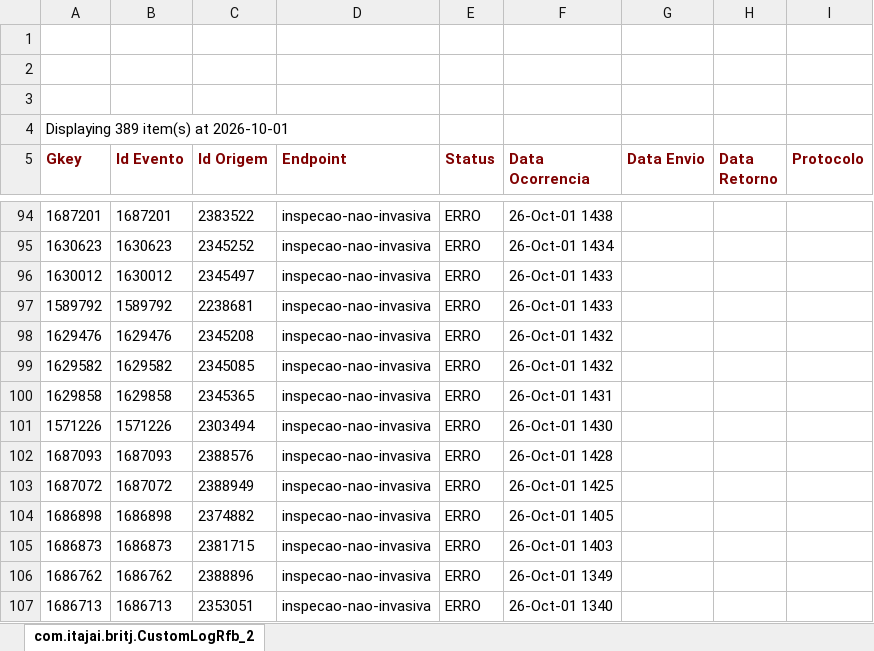
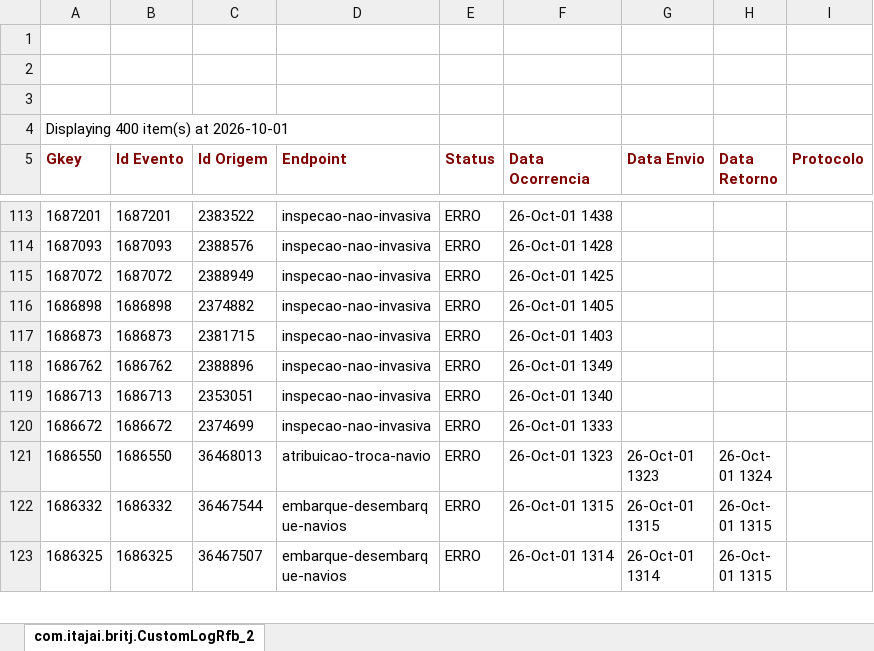
Before and after one commit to amandusmuniz/logs_rfb, an Excel workbook: dados.xlsx, sheet com.itajai.britj.CustomLogRfb_2, drawn as a sheet; only a part is shown, gaps mark what is left out; the shorter side is filled out with more unchanged rows; values as stored, in another font and other column widths than the file's, no borders; charts and pictures not drawn; removed rows and columns are numbered as before the commit, all else as after; the diff covers the shown part only; the diff names each change by its address in the sheet, - before the commit and + after, or states it on an @@ line.

```diff
--- a/dados.xlsx (sheet com.itajai.britj.CustomLogRfb_2)
+++ b/dados.xlsx (sheet com.itajai.britj.CustomLogRfb_2)
-A4 (Gkey): Displaying 389 item(s) at 2026-10-01
+A4 (Gkey): Displaying 400 item(s) at 2026-10-01
-row 95: 1630623 | 1630623 | 2345252 | inspecao-nao-invasiva | ERRO | 26-Oct-01 1434
-row 96: 1630012 | 1630012 | 2345497 | inspecao-nao-invasiva | ERRO | 26-Oct-01 1433
-row 97: 1589792 | 1589792 | 2238681 | inspecao-nao-invasiva | ERRO | 26-Oct-01 1433
-row 98: 1629476 | 1629476 | 2345208 | inspecao-nao-invasiva | ERRO | 26-Oct-01 1432
-row 99: 1629582 | 1629582 | 2345085 | inspecao-nao-invasiva | ERRO | 26-Oct-01 1432
-row 100: 1629858 | 1629858 | 2345365 | inspecao-nao-invasiva | ERRO | 26-Oct-01 1431
-row 101: 1571226 | 1571226 | 2303494 | inspecao-nao-invasiva | ERRO | 26-Oct-01 1430
```
Also changed, not shown: other rows of this sheet.
